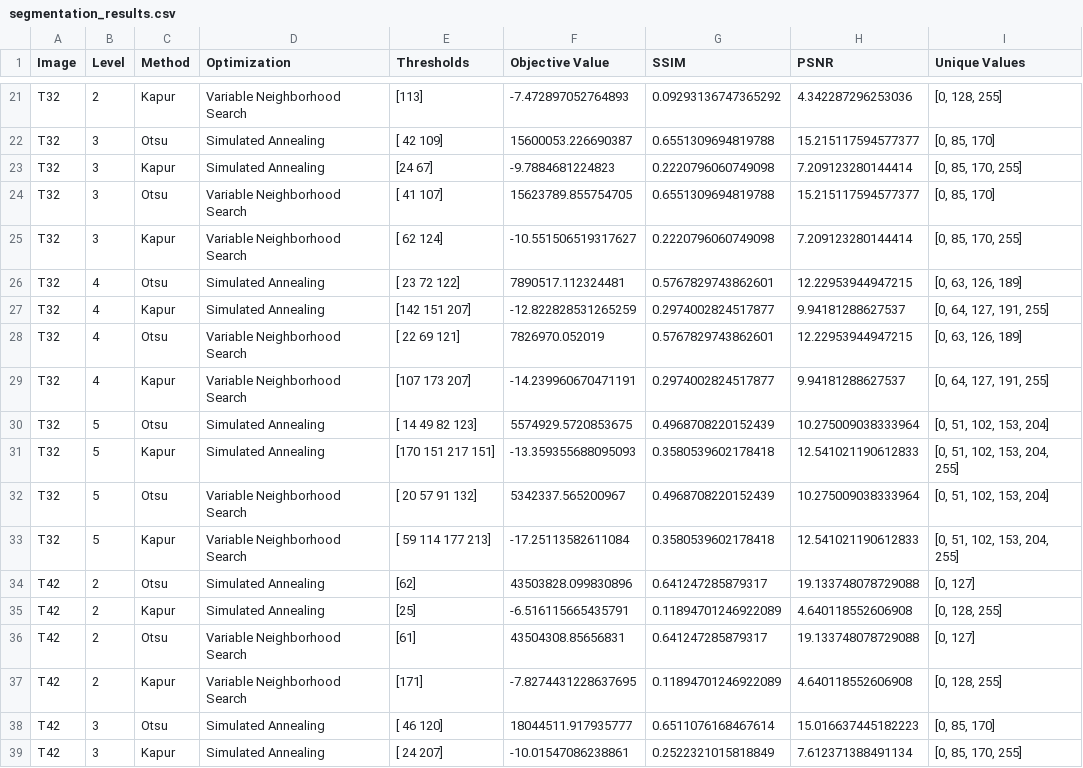
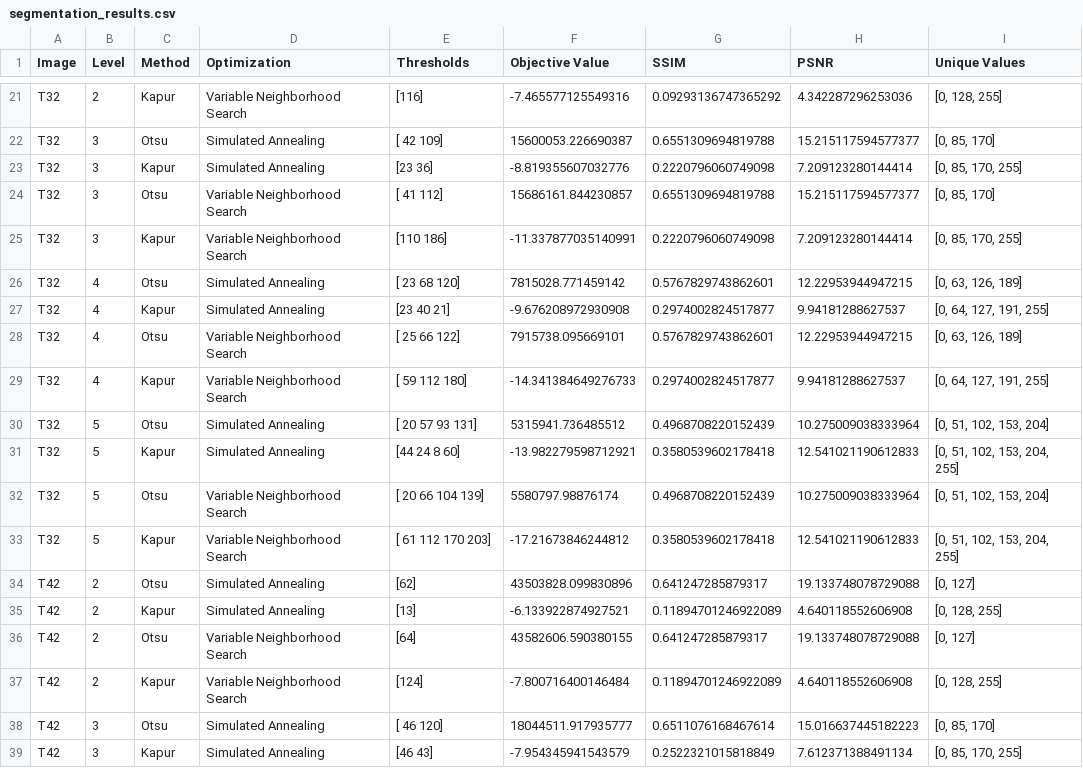
Before and after one commit to sean-sampson-tuks/COS791-Assignment2, a CSV file: segmentation_results.csv, drawn as a sheet; only a part is shown, gaps mark what is left out; the diff covers the shown part only; the diff names each change by its address in the sheet, - before the commit and + after, or states it on an @@ line.

```diff
--- a/segmentation_results.csv
+++ b/segmentation_results.csv
-E21 (Thresholds): [113]
+E21 (Thresholds): [116]
-F21 (Objective Value): -7.472897052764893
+F21 (Objective Value): -7.465577125549316
-E23 (Thresholds): [24 67]
+E23 (Thresholds): [23 36]
-F23 (Objective Value): -9.7884681224823
+F23 (Objective Value): -8.819355607032776
-E24 (Thresholds): [ 41 107]
+E24 (Thresholds): [ 41 112]
-F24 (Objective Value): 15623789.855754705
+F24 (Objective Value): 15686161.844230857
-E25 (Thresholds): [ 62 124]
+E25 (Thresholds): [110 186]
-F25 (Objective Value): -10.551506519317627
+F25 (Objective Value): -11.337877035140991
-E26 (Thresholds): [ 23 72 122]
+E26 (Thresholds): [ 23 68 120]
-F26 (Objective Value): 7890517.112324481
+F26 (Objective Value): 7815028.771459142
-E27 (Thresholds): [142 151 207]
+E27 (Thresholds): [23 40 21]
-F27 (Objective Value): -12.822828531265259
+F27 (Objective Value): -9.676208972930908
-E28 (Thresholds): [ 22 69 121]
+E28 (Thresholds): [ 25 66 122]
-F28 (Objective Value): 7826970.052019
+F28 (Objective Value): 7915738.095669101
-E29 (Thresholds): [107 173 207]
+E29 (Thresholds): [ 59 112 180]
-F29 (Objective Value): -14.239960670471191
+F29 (Objective Value): -14.341384649276733
-E30 (Thresholds): [ 14 49 82 123]
+E30 (Thresholds): [ 20 57 93 131]
-F30 (Objective Value): 5574929.5720853675
+F30 (Objective Value): 5315941.736485512
-E31 (Thresholds): [170 151 217 151]
+E31 (Thresholds): [44 24 8 60]
-F31 (Objective Value): -13.359355688095093
+F31 (Objective Value): -13.982279598712921
-E32 (Thresholds): [ 20 57 91 132]
+E32 (Thresholds): [ 20 66 104 139]
-F32 (Objective Value): 5342337.565200967
+F32 (Objective Value): 5580797.98876174
-E33 (Thresholds): [ 59 114 177 213]
+E33 (Thresholds): [ 61 112 170 203]
-F33 (Objective Value): -17.25113582611084
+F33 (Objective Value): -17.21673846244812
-E35 (Thresholds): [25]
+E35 (Thresholds): [13]
-F35 (Objective Value): -6.516115665435791
+F35 (Objective Value): -6.133922874927521
-E36 (Thresholds): [61]
+E36 (Thresholds): [64]
-F36 (Objective Value): 43504308.85656831
+F36 (Objective Value): 43582606.590380155
-E37 (Thresholds): [171]
+E37 (Thresholds): [124]
-F37 (Objective Value): -7.8274431228637695
+F37 (Objective Value): -7.800716400146484
-E39 (Thresholds): [ 24 207]
+E39 (Thresholds): [46 43]
-F39 (Objective Value): -10.01547086238861
+F39 (Objective Value): -7.954345941543579
```
Also changed, not shown: 108 edited cells elsewhere in this file, 1 other file.
